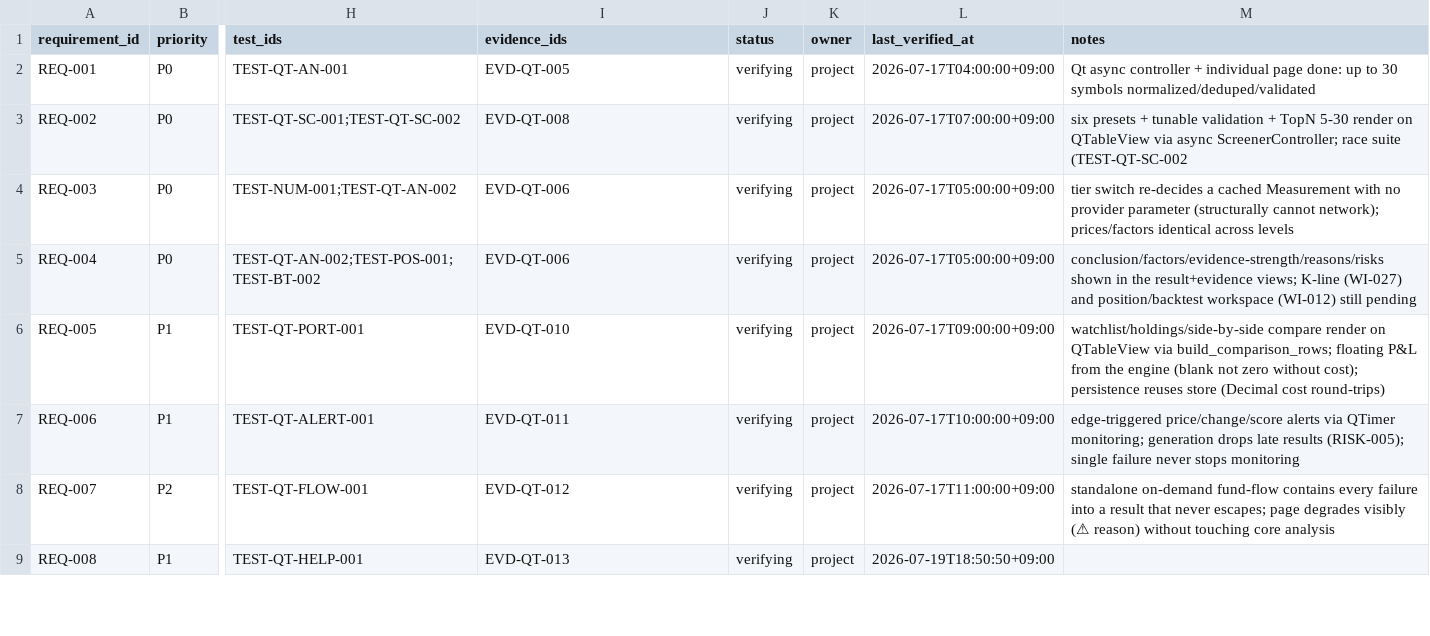
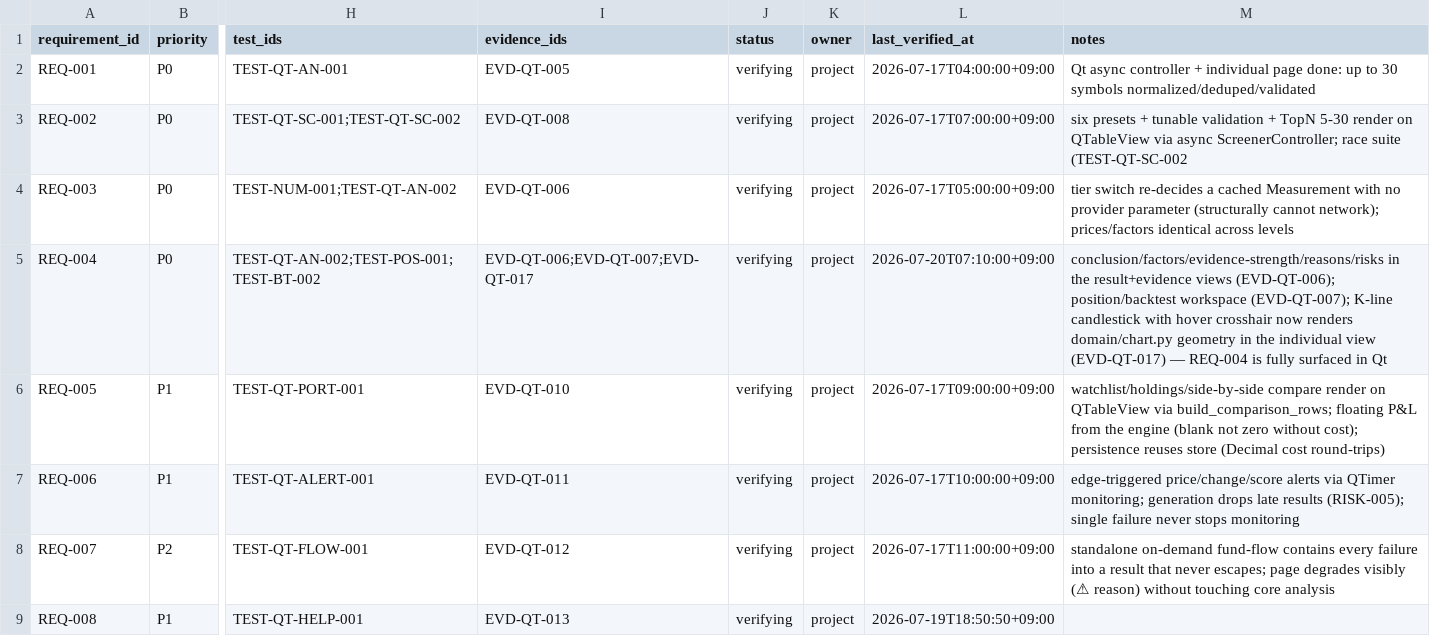
Before and after one commit to liluyang1999/stock-advisor, a CSV file: loop/quality/traceability.csv, drawn as a sheet; only a part is shown, gaps mark what is left out; the diff names each change by its address in the sheet, - before the commit and + after, or states it on an @@ line.

Commit message:
loop: accept WI-027 with evidence; REQ-004 fully surfaced in Qt, only WI-026 remains
WI-027 accepted against EVD-QT-017 (a9d2d84). REQ-004 gains the K-line it was missing: the
requirement asks for conclusion, factors, chart and position, and the chart half had no renderer
after the Tk layer came out. Its trace row now carries EVD-QT-006 (conclusion/factors),
EVD-QT-007 (position/backtest) and EVD-QT-017 (candlestick) — all three parts are in the Qt app.

The widget renders domain/chart.py geometry without recomputing any of it, so the coordinate
mapping stays pure logic under unit test rather than moving into something only a screenshot can
check. G-CORE still reports 12 clean modules.

747 tests, coverage 97.20% statement / 93.95% branch, all six coverage floors met,
run_gates ran=7 failed=0. Re-baselined (EVD-LOOP-004 -> c15ad4c8).

work_items_accepted 26 -> 27. WI-026 (bounded urllib migration adapter) is the last open item;
release still waits on licenses/GPL-3.0.txt and the three human gates.

```diff
--- a/loop/quality/traceability.csv
+++ b/loop/quality/traceability.csv
-I5 (evidence_ids): EVD-QT-006
+I5 (evidence_ids): EVD-QT-006;EVD-QT-007;EVD-QT-017
-L5 (last_verified_at): 2026-07-17T05:00:00+09:00
+L5 (last_verified_at): 2026-07-20T07:10:00+09:00
-M5 (notes): conclusion/factors/evidence-strength/reasons/risks shown in the result+evidence views; K-line (WI-027) and position/backtest workspace (WI-012) still pending
+M5 (notes): conclusion/factors/evidence-strength/reasons/risks in the result+evidence views (EVD-QT-006); position/backtest workspace (EVD-QT-007); K-line candlestick with hover crosshair now renders domain/chart.py geometry in the individual view (EVD-QT-017) — REQ-004 is fully surfaced in Qt
```
Also changed, not shown: 8 other files.
